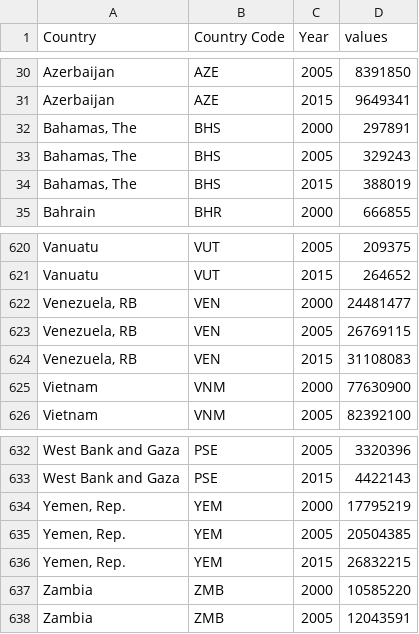
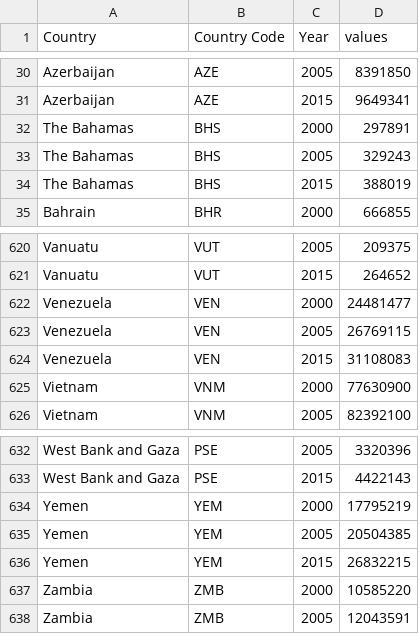
Before and after one commit to ckim2013/health_map, a CSV file: data/population.csv, drawn as a sheet; only a part is shown, gaps mark what is left out.

Commit message:
Fix legend for population data but need to change legend valudes

```diff
--- a/data/population.csv
+++ b/data/population.csv
@@ -31,5 +31,5 @@ Azerbaijan,AZE,2005,8391850
 Azerbaijan,AZE,2015,9649341
-"Bahamas, The",BHS,2000,297891
-"Bahamas, The",BHS,2005,329243
-"Bahamas, The",BHS,2015,388019
+The Bahamas,BHS,2000,297891
+The Bahamas,BHS,2005,329243
+The Bahamas,BHS,2015,388019
 Bahrain,BHR,2000,666855
@@ -621,5 +621,5 @@ Vanuatu,VUT,2005,209375
 Vanuatu,VUT,2015,264652
-"Venezuela, RB",VEN,2000,24481477
-"Venezuela, RB",VEN,2005,26769115
-"Venezuela, RB",VEN,2015,31108083
+Venezuela,VEN,2000,24481477
+Venezuela,VEN,2005,26769115
+Venezuela,VEN,2015,31108083
 Vietnam,VNM,2000,77630900
@@ -633,5 +633,5 @@ West Bank and Gaza,PSE,2005,3320396
 West Bank and Gaza,PSE,2015,4422143
-"Yemen, Rep.",YEM,2000,17795219
-"Yemen, Rep.",YEM,2005,20504385
-"Yemen, Rep.",YEM,2015,26832215
+Yemen,YEM,2000,17795219
+Yemen,YEM,2005,20504385
+Yemen,YEM,2015,26832215
 Zambia,ZMB,2000,10585220
```
Also changed, not shown: 4 other files.
